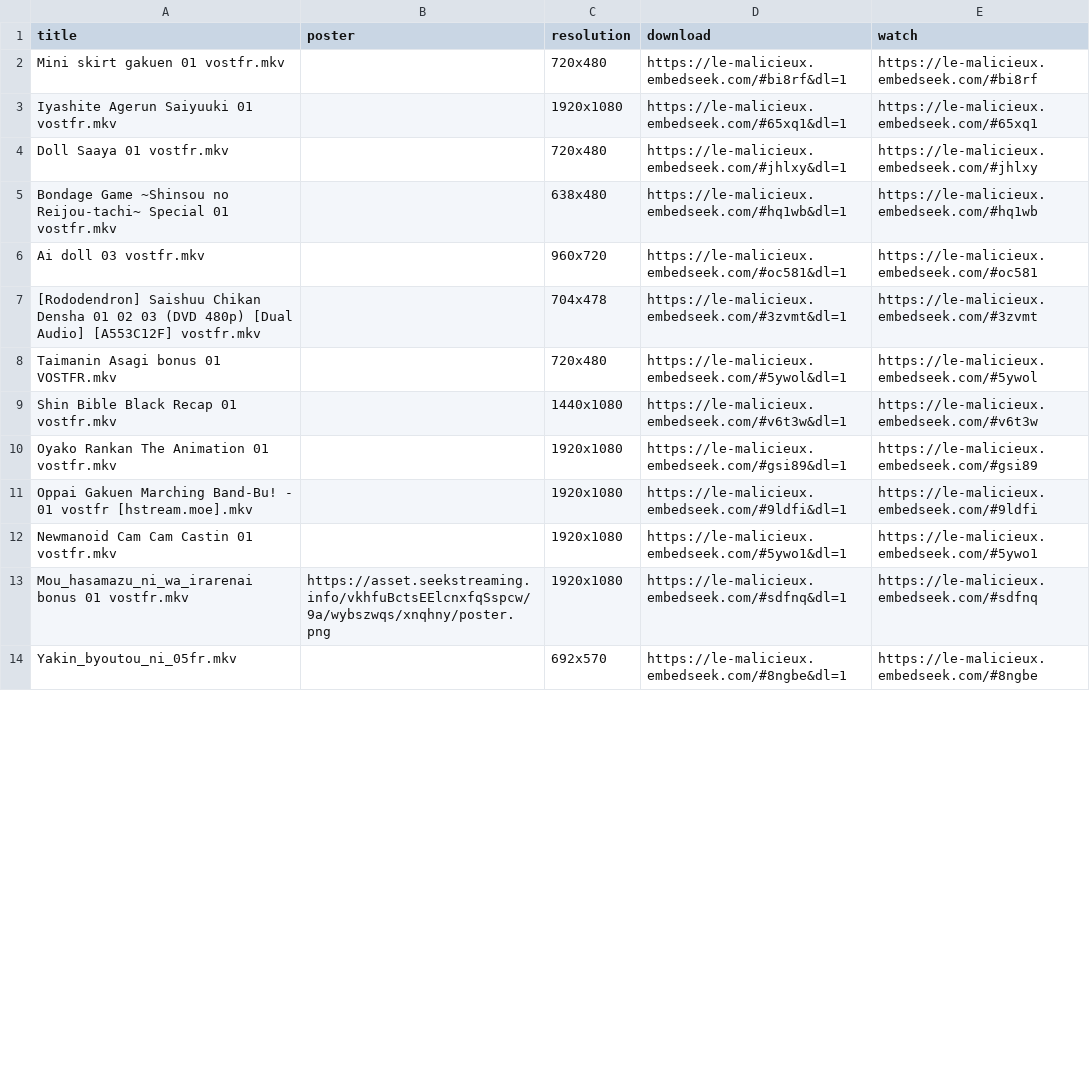
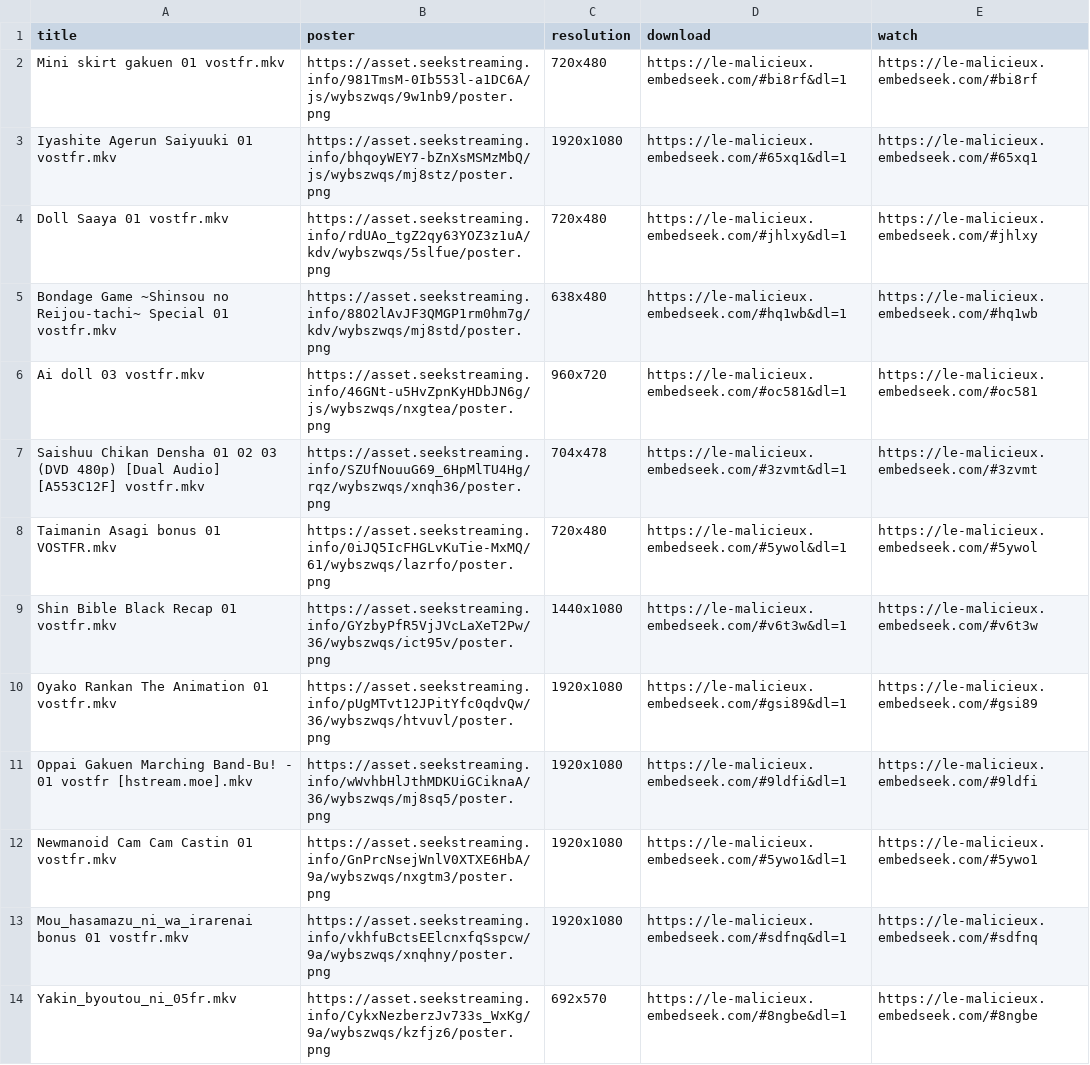
Before and after one commit to le-malicieux/le-malicieux.github.io, a CSV file: stream.csv, drawn as a sheet; only a part is shown; the diff covers the shown part only.

```diff
--- a/stream.csv
+++ b/stream.csv
@@ -1,14 +1,14 @@
 title,poster,resolution,download,watch
-Mini skirt gakuen 01 vostfr.mkv,,720x480,https://le-malicieux.embedseek.com/#bi8rf&dl=1,https://le-malicieux.embedseek.com/#bi8rf
-Iyashite Agerun Saiyuuki 01 vostfr.mkv,,1920x1080,https://le-malicieux.embedseek.com/#65xq1&dl=1,https://le-malicieux.embedseek.com/#65xq1
-Doll Saaya 01 vostfr.mkv,,720x480,https://le-malicieux.embedseek.com/#jhlxy&dl=1,https://le-malicieux.embedseek.com/#jhlxy
-Bondage Game ~Shinsou no Reijou-tachi~ Special 01 vostfr.mkv,,638x480,https://le-malicieux.embedseek.com/#hq1wb&dl=1,https://le-malicieux.embedseek.com/#hq1wb
-Ai doll 03 vostfr.mkv,,960x720,https://le-malicieux.embedseek.com/#oc581&dl=1,https://le-malicieux.embedseek.com/#oc581
-[Rododendron] Saishuu Chikan Densha 01 02 03 (DVD 480p) [Dual Audio] [A553C12F] vostfr.mkv,,704x478,https://le-malicieux.embedseek.com/#3zvmt&dl=1,https://le-malicieux.embedseek.com/#3zvmt
-Taimanin Asagi bonus 01 VOSTFR.mkv,,720x480,https://le-malicieux.embedseek.com/#5ywol&dl=1,https://le-malicieux.embedseek.com/#5ywol
-Shin Bible Black Recap 01 vostfr.mkv,,1440x1080,https://le-malicieux.embedseek.com/#v6t3w&dl=1,https://le-malicieux.embedseek.com/#v6t3w
-Oyako Rankan The Animation 01 vostfr.mkv,,1920x1080,https://le-malicieux.embedseek.com/#gsi89&dl=1,https://le-malicieux.embedseek.com/#gsi89
-Oppai Gakuen Marching Band-Bu! - 01 vostfr [hstream.moe].mkv,,1920x1080,https://le-malicieux.embedseek.com/#9ldfi&dl=1,https://le-malicieux.embedseek.com/#9ldfi
-Newmanoid Cam Cam Castin 01 vostfr.mkv,,1920x1080,https://le-malicieux.embedseek.com/#5ywo1&dl=1,https://le-malicieux.embedseek.com/#5ywo1
+Mini skirt gakuen 01 vostfr.mkv,https://asset.seekstreaming.info/981TmsM-0Ib553l-a1DC6A/js/wybszwqs/9w1nb9/poster.png,720x480,https://le-malicieux.embedseek.com/#bi8rf&dl=1,https://le-malicieux.embedseek.com/#bi8rf
+Iyashite Agerun Saiyuuki 01 vostfr.mkv,https://asset.seekstreaming.info/bhqoyWEY7-bZnXsMSMzMbQ/js/wybszwqs/mj8stz/poster.png,1920x1080,https://le-malicieux.embedseek.com/#65xq1&dl=1,https://le-malicieux.embedseek.com/#65xq1
+Doll Saaya 01 vostfr.mkv,https://asset.seekstreaming.info/rdUAo_tgZ2qy63YOZ3z1uA/kdv/wybszwqs/5slfue/poster.png,720x480,https://le-malicieux.embedseek.com/#jhlxy&dl=1,https://le-malicieux.embedseek.com/#jhlxy
+Bondage Game ~Shinsou no Reijou-tachi~ Special 01 vostfr.mkv,https://asset.seekstreaming.info/88O2lAvJF3QMGP1rm0hm7g/kdv/wybszwqs/mj8std/poster.png,638x480,https://le-malicieux.embedseek.com/#hq1wb&dl=1,https://le-malicieux.embedseek.com/#hq1wb
+Ai doll 03 vostfr.mkv,https://asset.seekstreaming.info/46GNt-u5HvZpnKyHDbJN6g/js/wybszwqs/nxgtea/poster.png,960x720,https://le-malicieux.embedseek.com/#oc581&dl=1,https://le-malicieux.embedseek.com/#oc581
+Saishuu Chikan Densha 01 02 03 (DVD 480p) [Dual Audio] [A553C12F] vostfr.mkv,https://asset.seekstreaming.info/SZUfNouuG69_6HpMlTU4Hg/rqz/wybszwqs/xnqh36/poster.png,704x478,https://le-malicieux.embedseek.com/#3zvmt&dl=1,https://le-malicieux.embedseek.com/#3zvmt
+Taimanin Asagi bonus 01 VOSTFR.mkv,https://asset.seekstreaming.info/0iJQ5IcFHGLvKuTie-MxMQ/61/wybszwqs/lazrfo/poster.png,720x480,https://le-malicieux.embedseek.com/#5ywol&dl=1,https://le-malicieux.embedseek.com/#5ywol
+Shin Bible Black Recap 01 vostfr.mkv,https://asset.seekstreaming.info/GYzbyPfR5VjJVcLaXeT2Pw/36/wybszwqs/ict95v/poster.png,1440x1080,https://le-malicieux.embedseek.com/#v6t3w&dl=1,https://le-malicieux.embedseek.com/#v6t3w
+Oyako Rankan The Animation 01 vostfr.mkv,https://asset.seekstreaming.info/pUgMTvt12JPitYfc0qdvQw/36/wybszwqs/htvuvl/poster.png,1920x1080,https://le-malicieux.embedseek.com/#gsi89&dl=1,https://le-malicieux.embedseek.com/#gsi89
+Oppai Gakuen Marching Band-Bu! - 01 vostfr [hstream.moe].mkv,https://asset.seekstreaming.info/wWvhbHlJthMDKUiGCiknaA/36/wybszwqs/mj8sq5/poster.png,1920x1080,https://le-malicieux.embedseek.com/#9ldfi&dl=1,https://le-malicieux.embedseek.com/#9ldfi
+Newmanoid Cam Cam Castin 01 vostfr.mkv,https://asset.seekstreaming.info/GnPrcNsejWnlV0XTXE6HbA/9a/wybszwqs/nxgtm3/poster.png,1920x1080,https://le-malicieux.embedseek.com/#5ywo1&dl=1,https://le-malicieux.embedseek.com/#5ywo1
 Mou_hasamazu_ni_wa_irarenai bonus 01 vostfr.mkv,https://asset.seekstreaming.info/vkhfuBctsEElcnxfqSspcw/9a/wybszwqs/xnqhny/poster.png,1920x1080,https://le-malicieux.embedseek.com/#sdfnq&dl=1,https://le-malicieux.embedseek.com/#sdfnq
-Yakin_byoutou_ni_05fr.mkv,,692x570,https://le-malicieux.embedseek.com/#8ngbe&dl=1,https://le-malicieux.embedseek.com/#8ngbe
+Yakin_byoutou_ni_05fr.mkv,https://asset.seekstreaming.info/CykxNezberzJv733s_WxKg/9a/wybszwqs/kzfjz6/poster.png,692x570,https://le-malicieux.embedseek.com/#8ngbe&dl=1,https://le-malicieux.embedseek.com/#8ngbe
```
Also changed, not shown: 37 edited cells elsewhere in this file.
